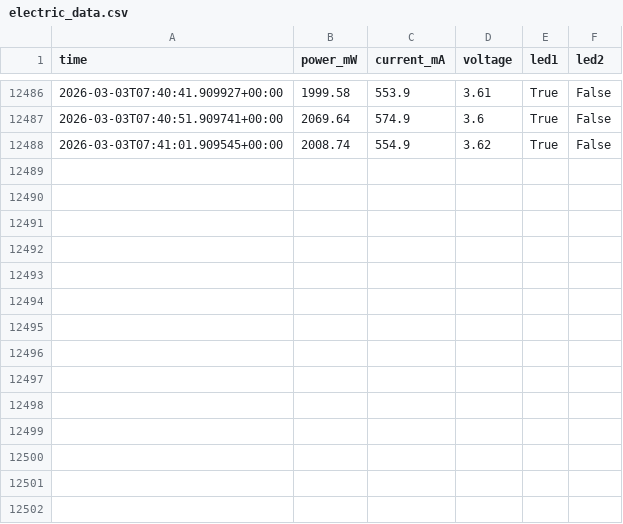
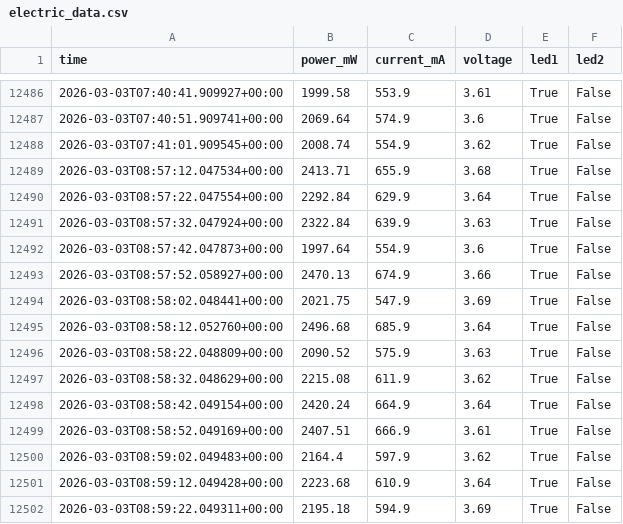
Before and after one commit to Zendii-cmd/AI_SmartHome, a CSV file: electric_data.csv, drawn as a sheet; only a part is shown, gaps mark what is left out.

Commit message:
Up Data

```diff
--- a/electric_data.csv
+++ b/electric_data.csv
@@ -12488 +12488,15 @@ time,power_mW,current_mA,voltage,led1,led2
 2026-03-03T07:41:01.909545+00:00,2008.74,554.9,3.62,True,False
+2026-03-03T08:57:12.047534+00:00,2413.71,655.9,3.68,True,False
+2026-03-03T08:57:22.047554+00:00,2292.84,629.9,3.64,True,False
+2026-03-03T08:57:32.047924+00:00,2322.84,639.9,3.63,True,False
+2026-03-03T08:57:42.047873+00:00,1997.64,554.9,3.6,True,False
+2026-03-03T08:57:52.058927+00:00,2470.13,674.9,3.66,True,False
+2026-03-03T08:58:02.048441+00:00,2021.75,547.9,3.69,True,False
+2026-03-03T08:58:12.052760+00:00,2496.68,685.9,3.64,True,False
+2026-03-03T08:58:22.048809+00:00,2090.52,575.9,3.63,True,False
+2026-03-03T08:58:32.048629+00:00,2215.08,611.9,3.62,True,False
+2026-03-03T08:58:42.049154+00:00,2420.24,664.9,3.64,True,False
+2026-03-03T08:58:52.049169+00:00,2407.51,666.9,3.61,True,False
+2026-03-03T08:59:02.049483+00:00,2164.4,597.9,3.62,True,False
+2026-03-03T08:59:12.049428+00:00,2223.68,610.9,3.64,True,False
+2026-03-03T08:59:22.049311+00:00,2195.18,594.9,3.69,True,False
```
Also changed, not shown: 3 other files.
